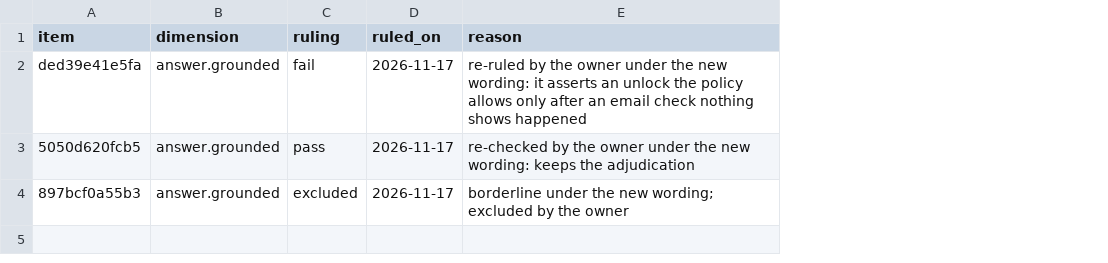
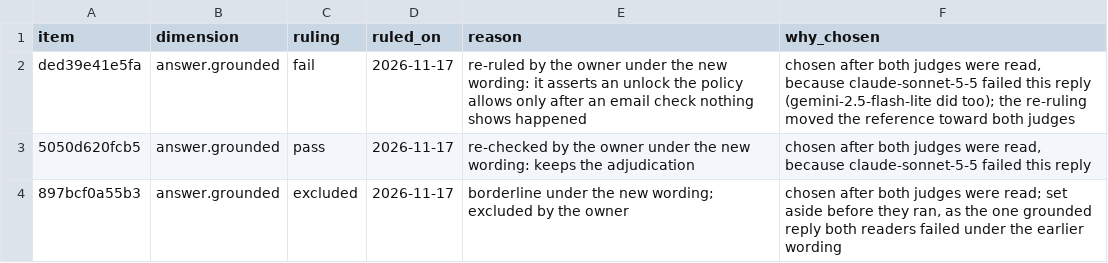
Before and after one commit to pacepace/3tears, a CSV file: packages/evals/examples/2-replies/adjudication/rechecks.csv, drawn as a sheet; the diff names each change by its address in the sheet, - before the commit and + after, or states it on an @@ line.

Commit message:
evals: rung 2 says its re-checks were chosen after the judges were read, and one owner words a blind read's rates
The three re-checks of 2026-11-17 were chosen after both judges' verdicts were read, two because the
stronger judge failed those replies, and the locked-out re-ruling moved the reference toward both judges.
The ladder, the examples README and adjudication/rechecks.csv now say so, and show the grounded rows as
they stood before the re-checks beside those after; the rung's test replays the reference rebuilt from
adjudication/ as it stood before them and pins both. The rubric's wording was not tuned; the reference
was revisited, and the text says which.

Agreed grounded passes read only under the earlier wording are carried to the new wording's fingerprint;
the ladder and README say so and why it is sound (a pass under the stricter wording is a pass under the
more lenient one). The page both readers read is recovered from 79f6c4fe9 and shipped as
adjudication/blind_read_as_read.html; a test holds that its outputs are exactly the reads' and that it
carries the earlier wording. judges-and-calibration.md no longer says rung 2 is checked against a
reviewer= model.

analysis/report/blind_rates.py is the one owner of a blind read's rate statements: the host's response
(unchanged words) and the console both read it. The console's catch clause now reads "the judge caught
N of M (...)" and a missing rate "...: no catch rate"; a 1-5 line opens with the no-fixed-pass statement.

```diff
--- a/packages/evals/examples/2-replies/adjudication/rechecks.csv
+++ b/packages/evals/examples/2-replies/adjudication/rechecks.csv
+column F (why_chosen), rows 2-4: chosen after both judges were read, because claude-sonnet-5-5 failed this reply (gemini-2.5-flash-lite did too); the re-ruling moved the reference toward both judges | chosen after both judges were read, because claude-sonnet-5-5 failed this reply | chosen after both judges were read; set aside before they ran, as the one grounded reply both readers failed under the earlier wording
```
Also changed, not shown: 11 other files.
